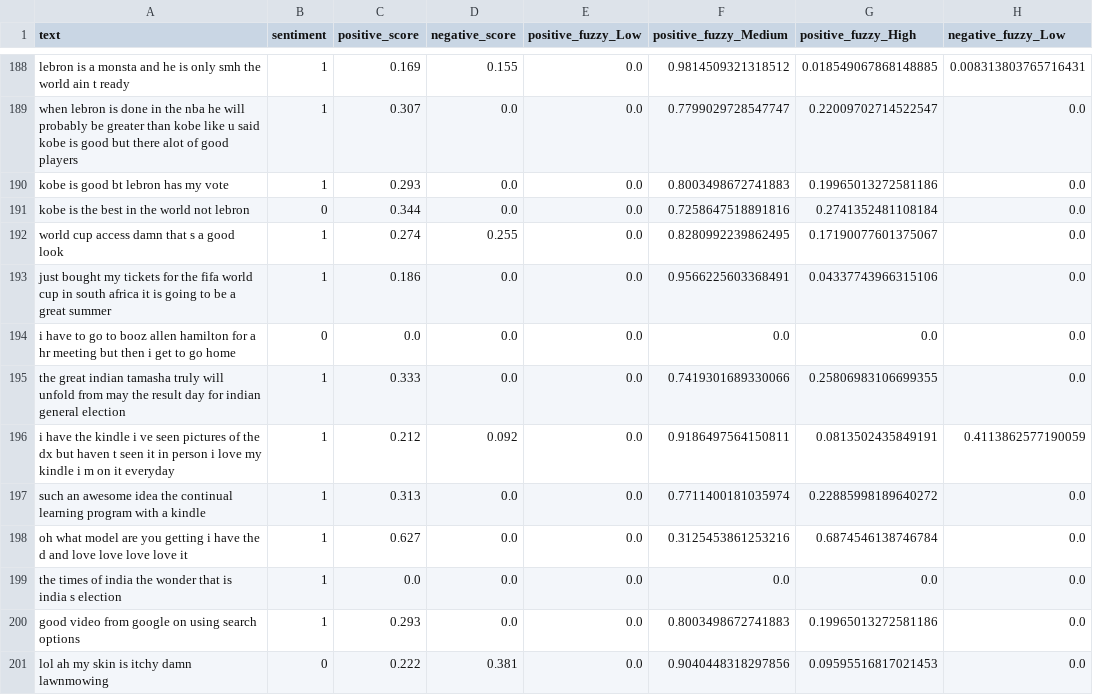
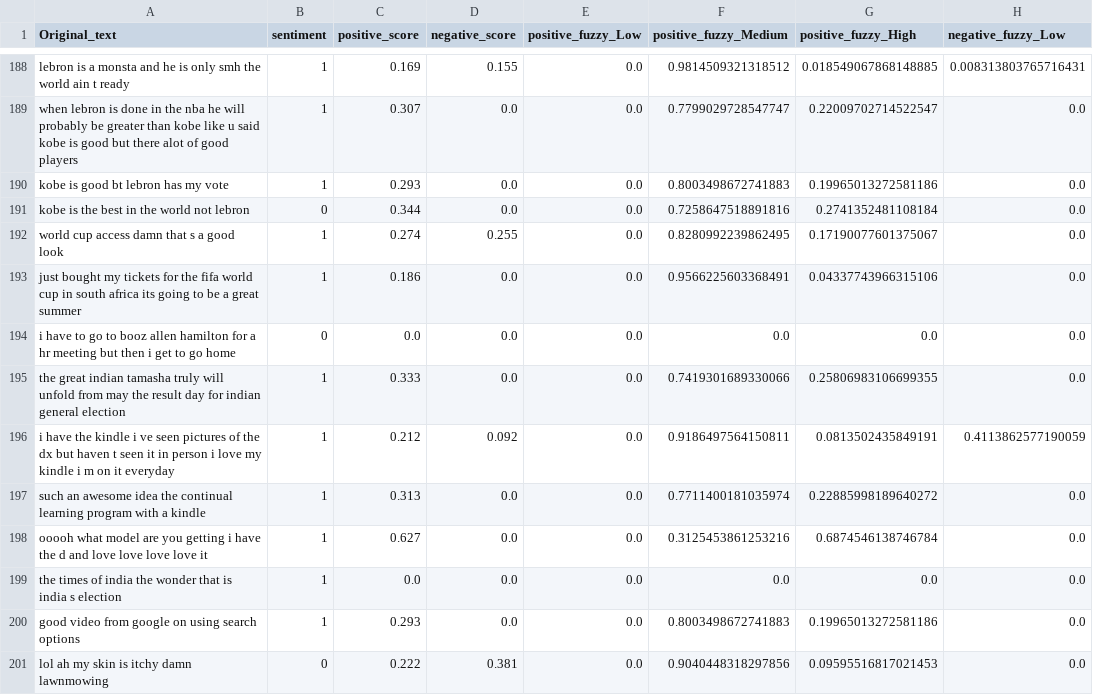
Before and after one commit to Germanfpuna/matematica-aplicada-2024, a CSV file: proyectos/German_Mendieta_Werner_Uibrig/salida.csv, drawn as a sheet; only a part is shown, gaps mark what is left out; the diff covers the shown part only; the diff names each change by its address in the sheet, - before the commit and + after, or states it on an @@ line.

```diff
--- a/proyectos/German_Mendieta_Werner_Uibrig/salida.csv
+++ b/proyectos/German_Mendieta_Werner_Uibrig/salida.csv
-A1: text
+A1: Original_text
-A193 (Original_text): …south africa it is going to…
+A193 (Original_text): …south africa its going to…
-A198 (Original_text): oh what model…
+A198 (Original_text): ooooh what model…
```
Also changed, not shown: 45 edited cells elsewhere in this file, 6 other files.
